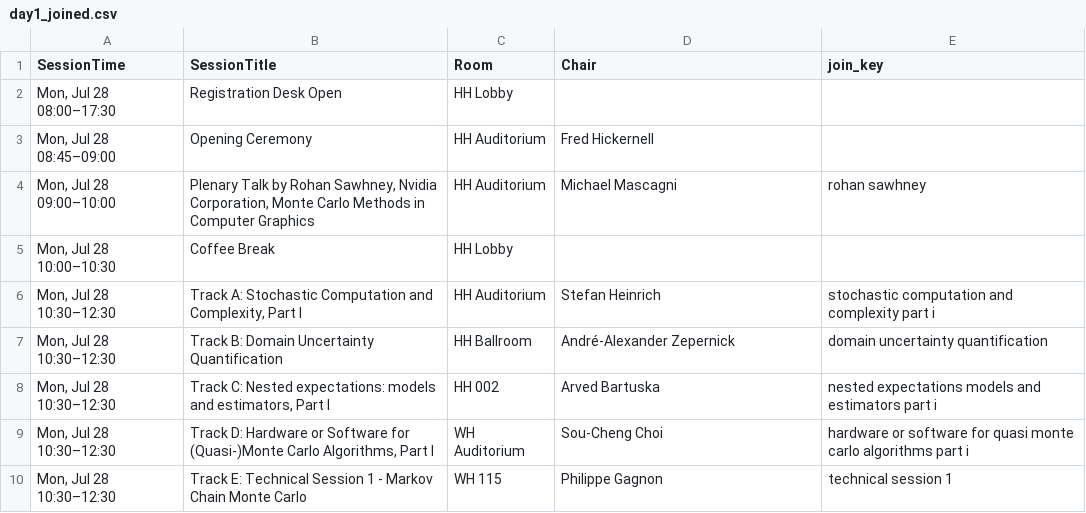
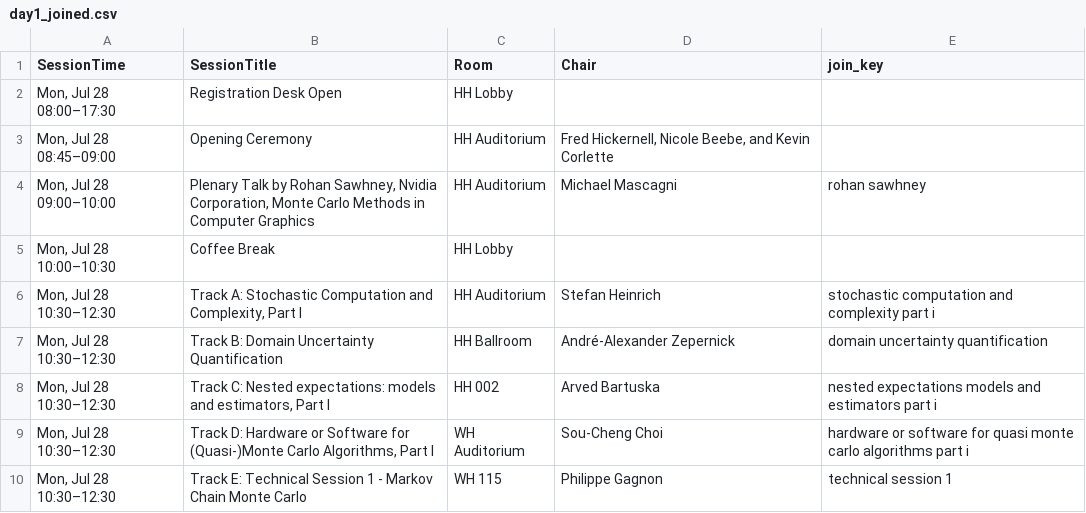
Before and after one commit to fjhickernell/MCM-2025-Program, a CSV file: preprocess/interim/day1_joined.csv, drawn as a sheet; only a part is shown.

Commit message:
Multiple changes
+ Nicole Beebe, and Kevin Corlette
+ Reuben assigned to diff session

```diff
--- a/preprocess/interim/day1_joined.csv
+++ b/preprocess/interim/day1_joined.csv
@@ -2,3 +2,3 @@ SessionTime,SessionTitle,Room,Chair,join_key
 "Mon, Jul 28 08:00–17:30",Registration Desk Open,HH Lobby,,
-"Mon, Jul 28 08:45–09:00",Opening Ceremony,HH Auditorium,Fred Hickernell,
+"Mon, Jul 28 08:45–09:00",Opening Ceremony,HH Auditorium,"Fred Hickernell, Nicole Beebe, and Kevin Corlette",
 "Mon, Jul 28 09:00–10:00","Plenary Talk by Rohan Sawhney, Nvidia Corporation, Monte Carlo Methods in Computer Graphics",HH Auditorium,Michael Mascagni,rohan sawhney
```
Also changed, not shown: preprocess/input/schedule.csv, preprocess/interim/schedule_day1.csv, 21 other files.
